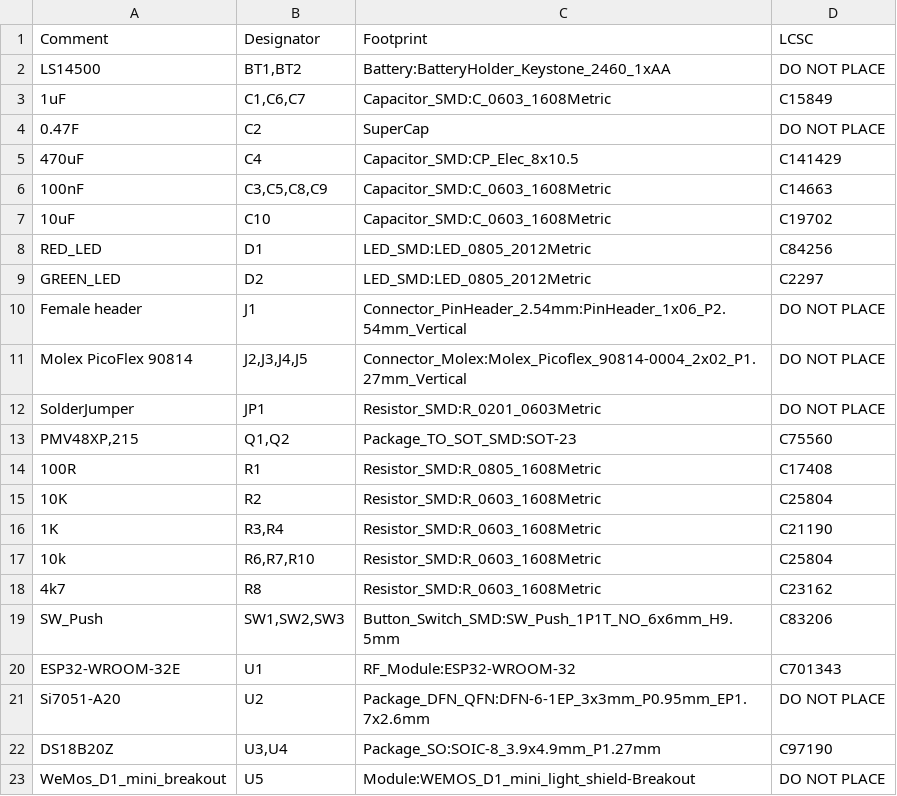
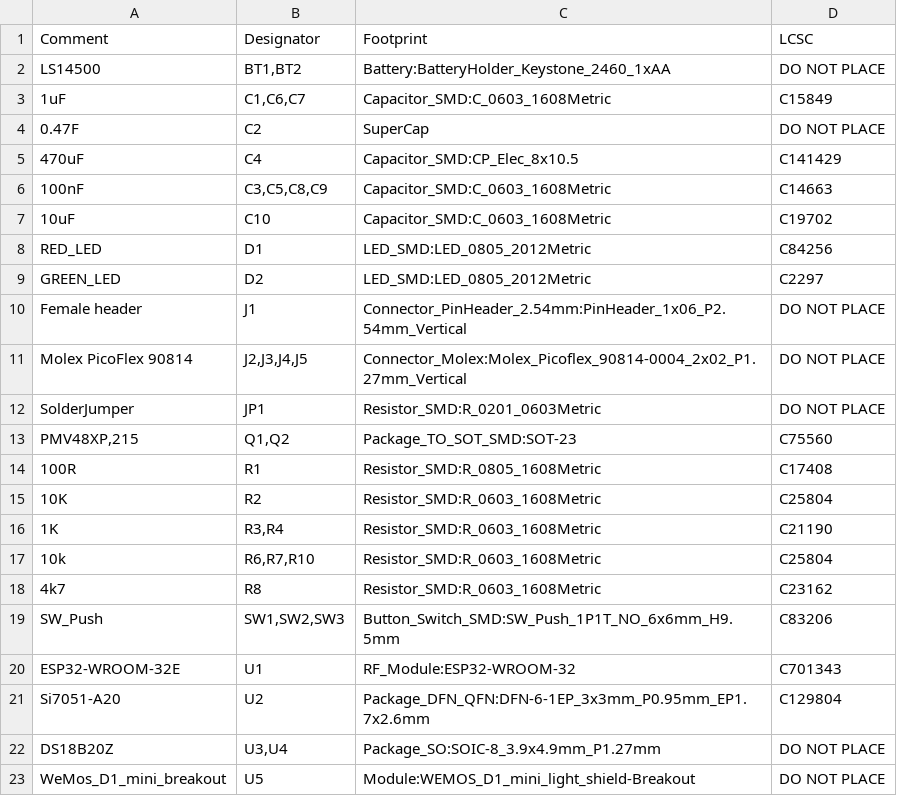
Before and after one commit to energietransitie/twomes-temp-monitor-hardware, a CSV file: pcb/jlcpcb/assembly/room-monitor/BOM-TwomesRoomSensor.csv, drawn as a sheet.

Commit message:
different assembly instructions for room monitor

```diff
--- a/pcb/jlcpcb/assembly/room-monitor/BOM-TwomesRoomSensor.csv
+++ b/pcb/jlcpcb/assembly/room-monitor/BOM-TwomesRoomSensor.csv
@@ -20,4 +20,4 @@ SW_Push,"SW1,SW2,SW3",Button_Switch_SMD:SW_Push_1P1T_NO_6x6mm_H9.5mm,C83206
 ESP32-WROOM-32E,U1,RF_Module:ESP32-WROOM-32,C701343
-Si7051-A20,U2,Package_DFN_QFN:DFN-6-1EP_3x3mm_P0.95mm_EP1.7x2.6mm,DO NOT PLACE
-DS18B20Z,"U3,U4",Package_SO:SOIC-8_3.9x4.9mm_P1.27mm,C97190
+Si7051-A20,U2,Package_DFN_QFN:DFN-6-1EP_3x3mm_P0.95mm_EP1.7x2.6mm,C129804
+DS18B20Z,"U3,U4",Package_SO:SOIC-8_3.9x4.9mm_P1.27mm,DO NOT PLACE
 WeMos_D1_mini_breakout,U5,Module:WEMOS_D1_mini_light_shield-Breakout,DO NOT PLACE
```
